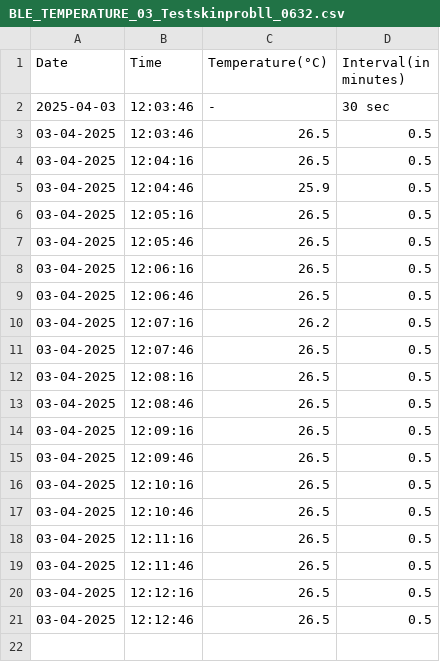
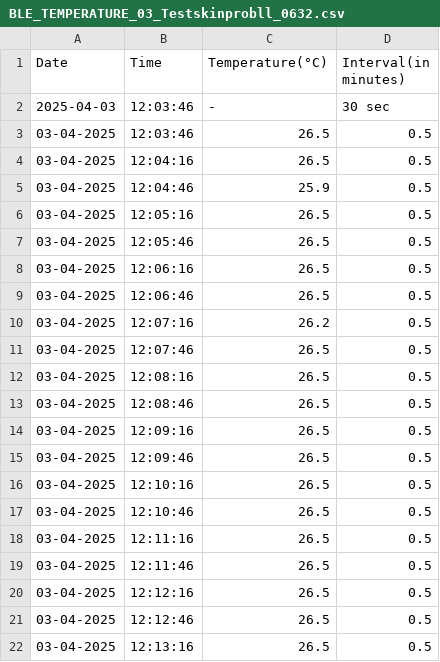
Before and after one commit to MVinothPMS/temperature_data, a CSV file: BLE_TEMPERATURE_03_Testskinprobll_0632.csv, drawn as a sheet.

Commit message:
Updating BLE_TEMPERATURE_03_Testskinprobll_0632.csv

```diff
--- a/BLE_TEMPERATURE_03_Testskinprobll_0632.csv
+++ b/BLE_TEMPERATURE_03_Testskinprobll_0632.csv
@@ -21 +21,2 @@ Date,Time,Temperature(°C),Interval(in minutes)
 03-04-2025,12:12:46,26.5,0.5
+03-04-2025,12:13:16,26.5,0.5
```
